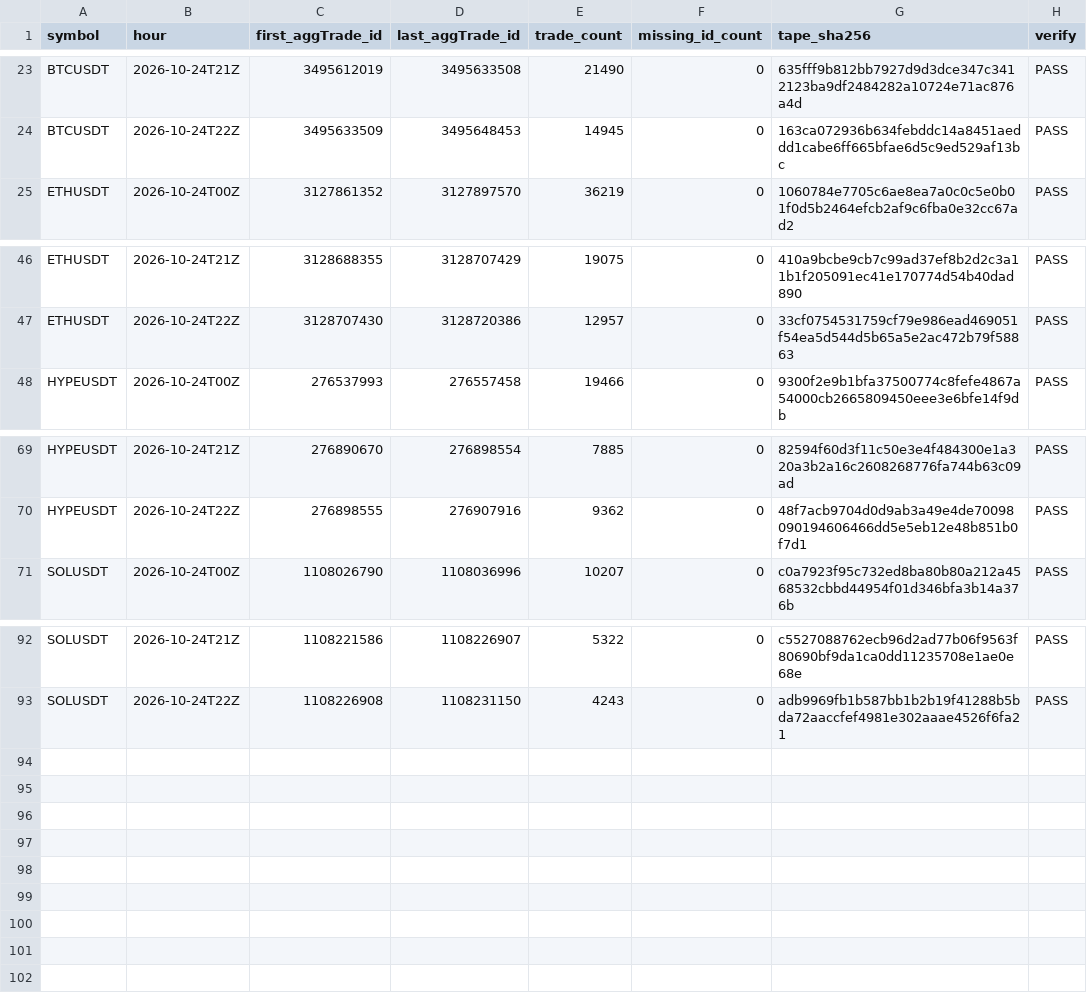
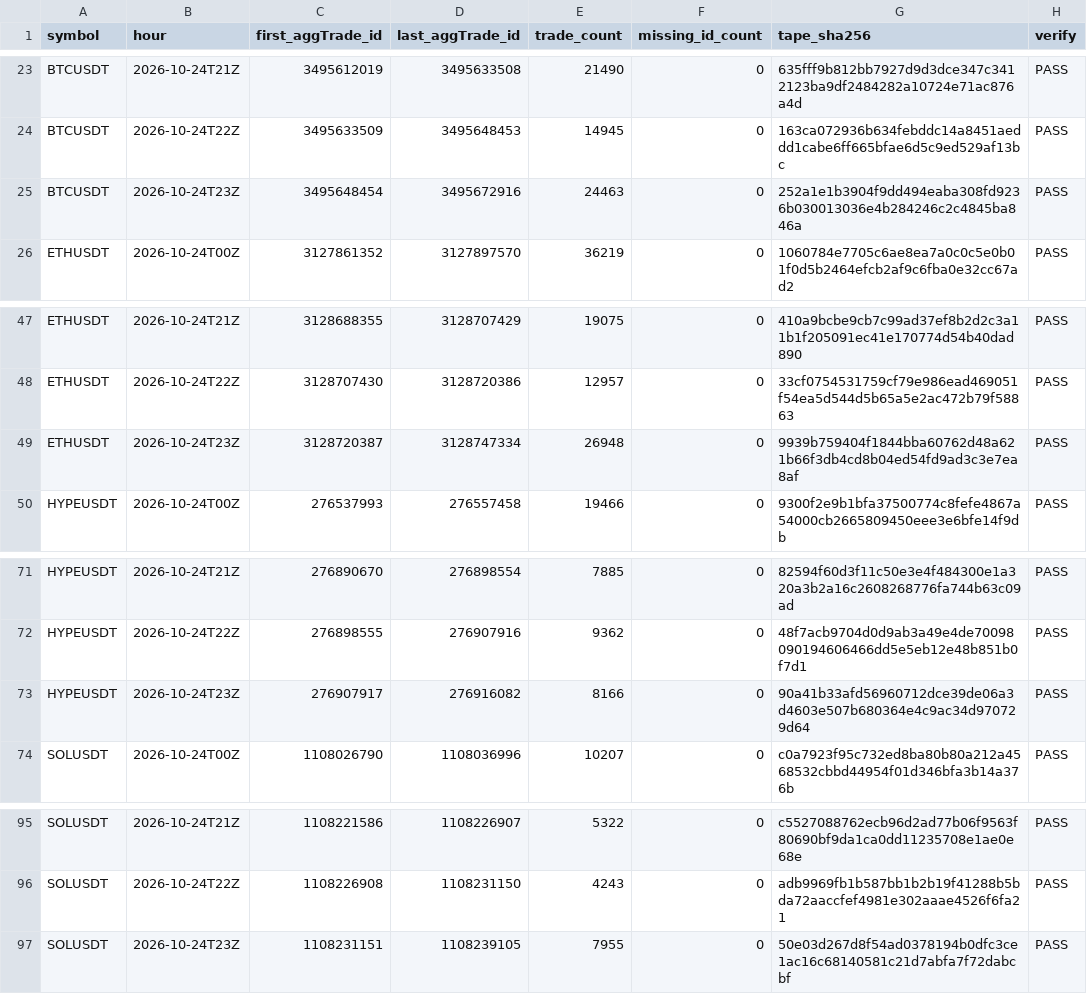
Before and after one commit to Niftie27/ralph-experiment-loop-lab, a CSV file: data-checks/2026-10-24.csv, drawn as a sheet; only a part is shown, gaps mark what is left out; the diff names each change by its address in the sheet, - before the commit and + after, or states it on an @@ line.

Commit message:
Update hourly data checks

```diff
--- a/data-checks/2026-10-24.csv
+++ b/data-checks/2026-10-24.csv
+row 25: BTCUSDT | 2026-10-24T23Z | 3495648454 | 3495672916 | 24463 | 0 | 252a1e1b3904f9dd494eaba308fd9236b030013036e4b284246c2c4845ba846a | PASS
+row 49: ETHUSDT | 2026-10-24T23Z | 3128720387 | 3128747334 | 26948 | 0 | 9939b759404f1844bba60762d48a621b66f3db4cd8b04ed54fd9ad3c3e7ea8af | PASS
+row 73: HYPEUSDT | 2026-10-24T23Z | 276907917 | 276916082 | 8166 | 0 | 90a41b33afd56960712dce39de06a3d4603e507b680364e4c9ac34d970729d64 | PASS
+row 97: SOLUSDT | 2026-10-24T23Z | 1108231151 | 1108239105 | 7955 | 0 | 50e03d267d8f54ad0378194b0dfc3ce1ac16c68140581c21d7abfa7f72dabcbf | PASS
```
Also changed, not shown: 1 other file.
